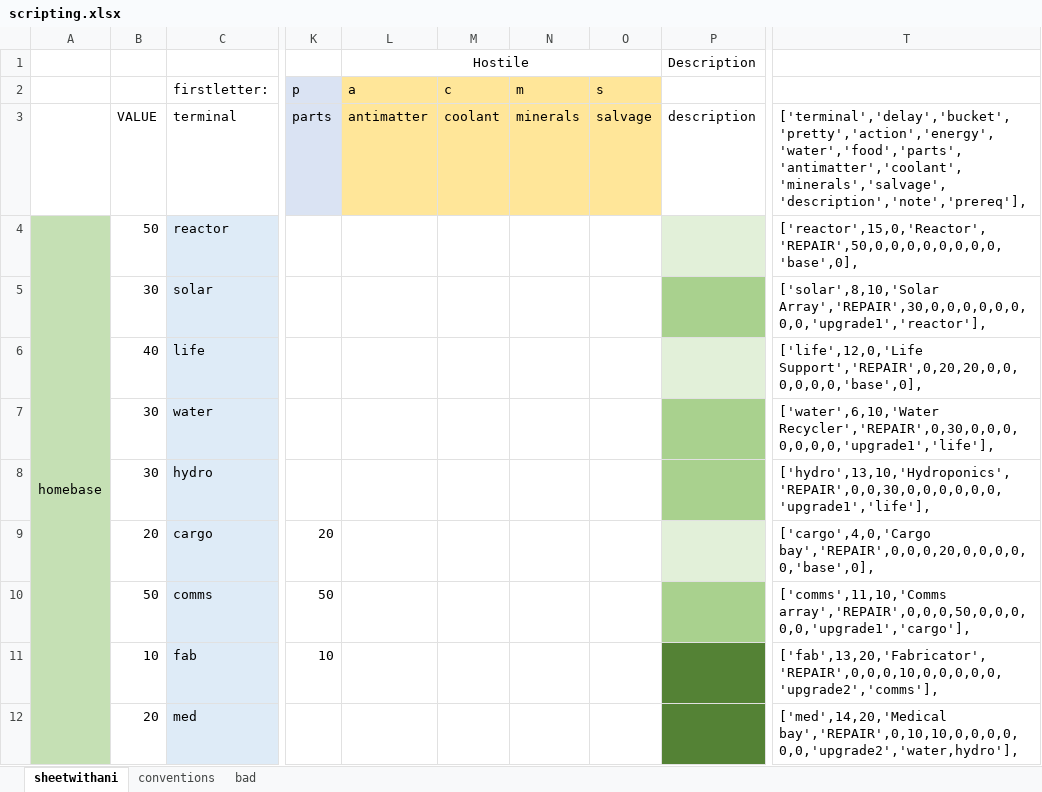
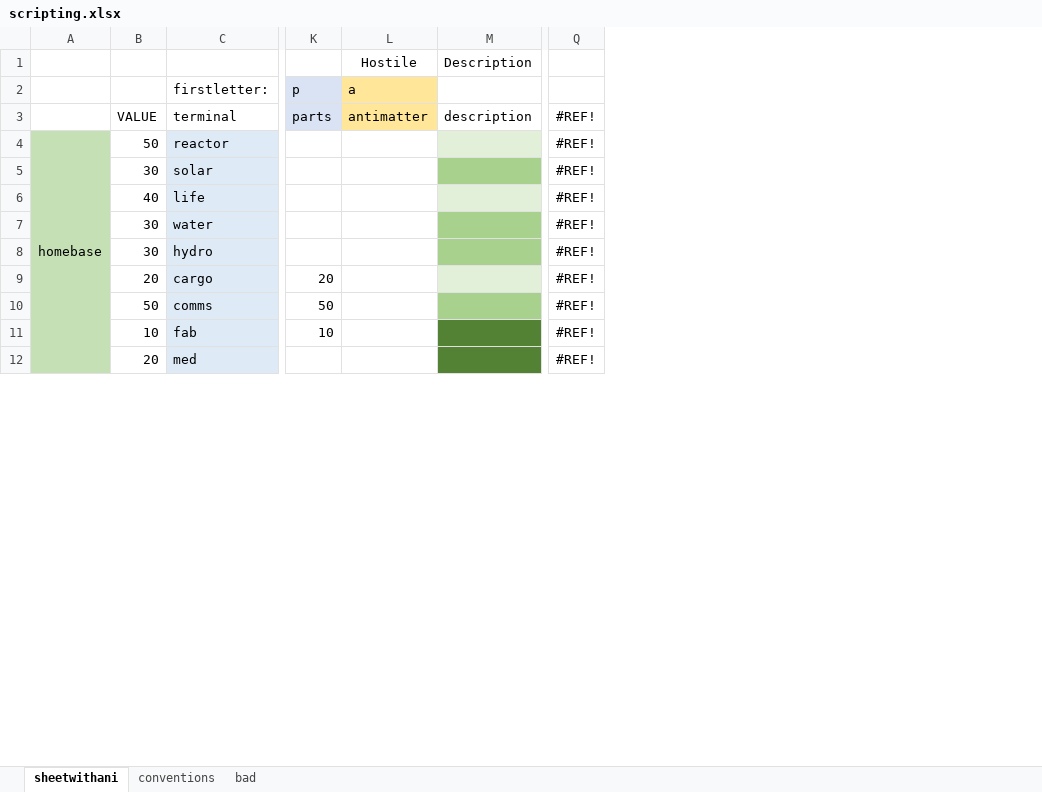
Before and after one commit to StevenZsombo/games, an Excel workbook: docs/relay/design/scripting.xlsx, sheet sheetwithani, drawn as a sheet; only a part is shown, gaps mark what is left out; values as stored, in another font and other column widths than the file's, no borders; conditional formats not drawn; removed rows and columns are numbered as before the commit, all else as after; the diff covers the shown part only; the diff names each change by its address in the sheet, - before the commit and + after, or states it on an @@ line.

```diff
--- a/docs/relay/design/scripting.xlsx (sheet sheetwithani)
+++ b/docs/relay/design/scripting.xlsx (sheet sheetwithani)
-column M (c), row 3: coolant
-column N (m), row 3: minerals
-column O (s), row 3: salvage
-column T, rows 3-12: ['terminal','delay','bucket','pretty','action','energy','water','food','parts','antimatter','coolant','minerals','salvage','description','note','prereq'], | ['reactor',15,0,'Reactor','REPAIR',50,0,0,0,0,0,0,0,0,'base',0], | ['solar',8,10,'Solar Array','REPAIR',30,0,0,0,0,0,0,0,0,'upgrade1','reactor'], | ['life',12,0,'Life Support','REPAIR',0,20,20,0,0,0,0,0,0,'base',0], | ['water',6,10,'Water Recycler','REPAIR',0,30,0,0,0,0,0,0,0,'upgrade1','life'], | ['hydro',13,10,'Hydroponics','REPAIR',0,0,30,0,0,0,0,0,0,'upgrade1','life'], | ['cargo',4,0,'Cargo bay','REPAIR',0,0,0,20,0,0,0,0,0,'base',0], | ['comms',11,10,'Comms array','REPAIR',0,0,0,50,0,0,0,0,0,'upgrade1','cargo'], | ['fab',13,20,'Fabricator','REPAIR',0,0,0,10,0,0,0,0,0,'upgrade2','comms'], | ['med',14,20,'Medical bay','REPAIR',0,10,10,0,0,0,0,0,0,'upgrade2','water,hydro'],
+column Q, rows 3-12: all #REF!
-L1:O1 merged
```
Also changed, not shown: 10 removed rows, 4 edited cells and merged cells elsewhere in this sheet, formulas that keep their value, 4 other files.
